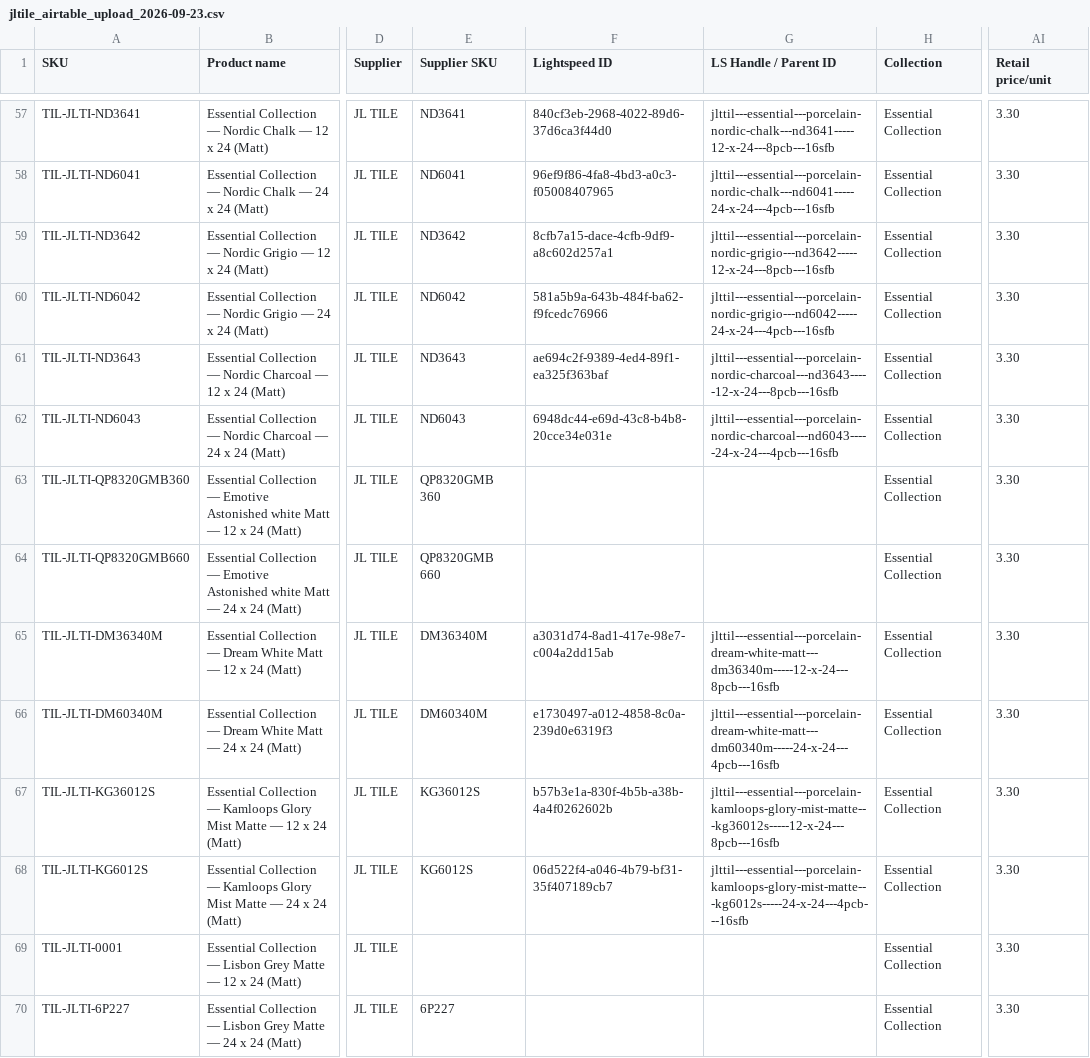
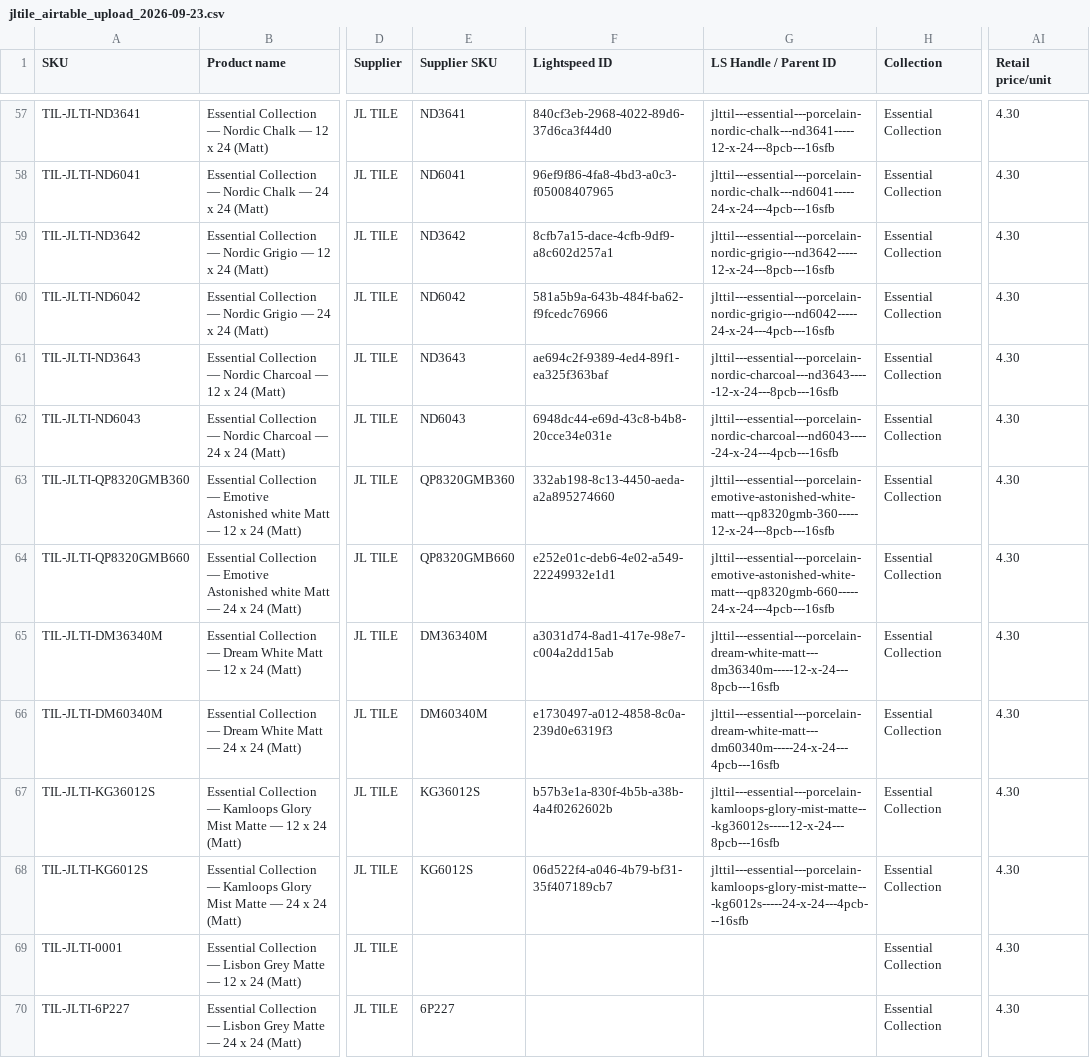
Before and after one commit to albertngo/titan-agents-repo, a CSV file: ingest/2026-09-23/jltile_airtable_upload_2026-09-23.csv, drawn as a sheet; only a part is shown, gaps mark what is left out; the diff covers the shown part only; the diff names each change by its address in the sheet, - before the commit and + after, or states it on an @@ line.

```diff
--- a/ingest/2026-09-23/jltile_airtable_upload_2026-09-23.csv
+++ b/ingest/2026-09-23/jltile_airtable_upload_2026-09-23.csv
-AI57:AI70 (Retail price/unit): 3.30
+AI57:AI70 (Retail price/unit): 4.30
-E63 (Supplier SKU): QP8320GMB 360
+E63 (Supplier SKU): QP8320GMB360
-F63 (Lightspeed ID): (empty)
+F63 (Lightspeed ID): 332ab198-8c13-4450-aeda-a2a895274660
-G63 (LS Handle / Parent ID): (empty)
+G63 (LS Handle / Parent ID): jlttil---essential---porcelain-emotive-astonished-white-matt---qp8320gmb-360-----12-x-24---8pcb---16sfb
-E64 (Supplier SKU): QP8320GMB 660
+E64 (Supplier SKU): QP8320GMB660
-F64 (Lightspeed ID): (empty)
+F64 (Lightspeed ID): e252e01c-deb6-4e02-a549-22249932e1d1
-G64 (LS Handle / Parent ID): (empty)
+G64 (LS Handle / Parent ID): jlttil---essential---porcelain-emotive-astonished-white-matt---qp8320gmb-660-----24-x-24---4pcb---16sfb
```
Also changed, not shown: 130 edited cells elsewhere in this file, ingest/2026-09-23/jltile_ls_upload_2026-09-23.csv, 3 other files.
